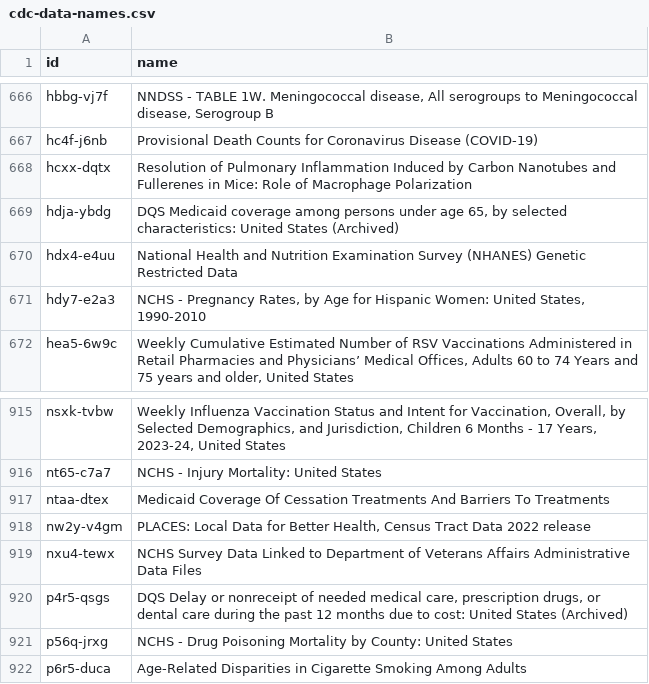
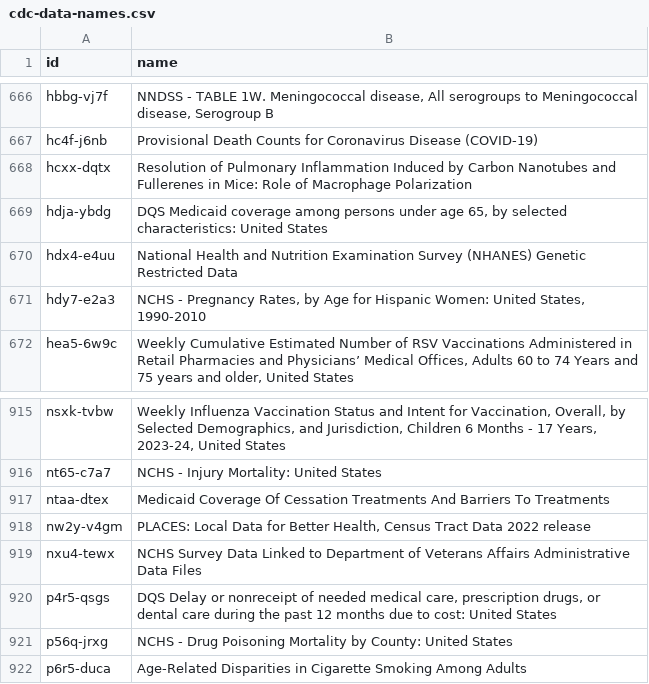
Before and after one commit to jemory/cdc-data-changes, a CSV file: exported_data/cdc-data-names.csv, drawn as a sheet; only a part is shown, gaps mark what is left out.

```diff
--- a/exported_data/cdc-data-names.csv
+++ b/exported_data/cdc-data-names.csv
@@ -668,3 +668,3 @@ hc4f-j6nb,Provisional Death Counts for Coronavirus Disease (COVID-19)
 hcxx-dqtx,Resolution of Pulmonary Inflammation Induced by Carbon Nanotubes and Fullerenes in Mice: Role of Macrophage Polarization
-hdja-ybdg,"DQS Medicaid coverage among persons under age 65, by selected characteristics: United States (Archived)"
+hdja-ybdg,"DQS Medicaid coverage among persons under age 65, by selected characteristics: United States"
 hdx4-e4uu,National Health and Nutrition Examination Survey (NHANES) Genetic Restricted Data
@@ -919,3 +919,3 @@ nw2y-v4gm,"PLACES: Local Data for Better Health, Census Tract Data 2022 release"
 nxu4-tewx,NCHS Survey Data Linked to Department of Veterans Affairs Administrative Data Files
-p4r5-qsgs,"DQS Delay or nonreceipt of needed medical care, prescription drugs, or dental care during the past 12 months due to cost: United States (Archived)"
+p4r5-qsgs,"DQS Delay or nonreceipt of needed medical care, prescription drugs, or dental care during the past 12 months due to cost: United States"
 p56q-jrxg,NCHS - Drug Poisoning Mortality by County: United States
```
Also changed, not shown: 2 other files.
